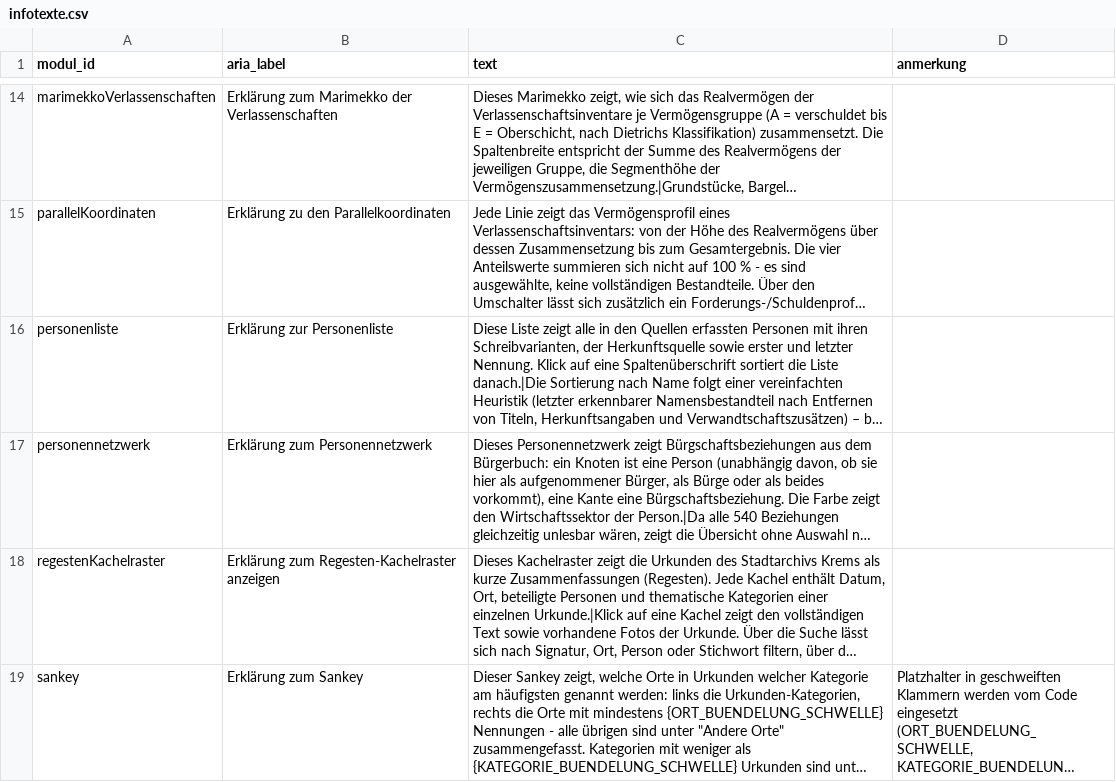
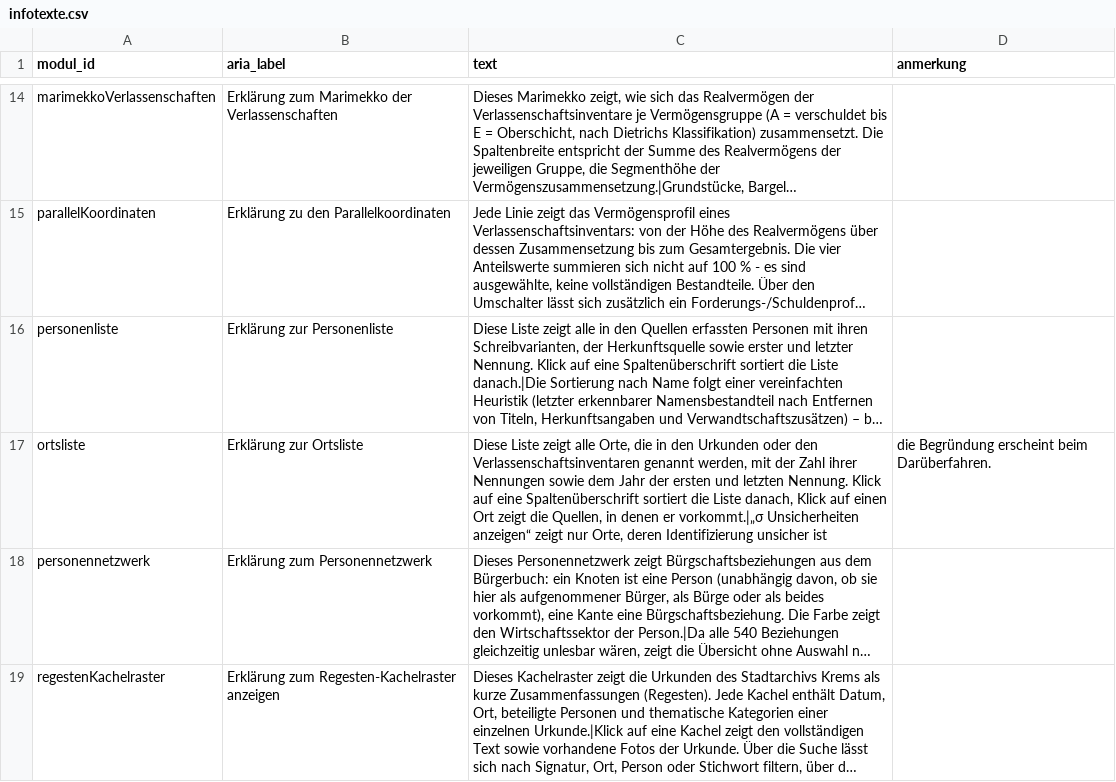
Before and after one commit to alexcapellmann-alt/Interface-Krems, a CSV file: data/infotexte.csv, drawn as a sheet; only a part is shown, gaps mark what is left out; the shorter side is filled out with more unchanged rows; long unchanged cells end in …; the diff covers the shown part only; the diff names each change by its address in the sheet, - before the commit and + after, or states it on an @@ line.

Commit message:
orte-liste

```diff
--- a/data/infotexte.csv
+++ b/data/infotexte.csv
+row 17: ortsliste | Erklärung zur Ortsliste | Diese Liste zeigt alle Orte, die in den Urkunden oder den Verlassenschaftsinventaren genannt werden, mit der Zahl ihrer Nennungen sowie dem Jahr der ersten und letzten Nennung. Klick auf eine Spaltenüberschrift sortiert die Liste danach, Klick auf einen Ort zeigt die Quellen, in denen er vorkommt.|„σ Unsicherheiten anzeigen“ zeigt nur Orte, deren Identifizierung unsicher ist | die Begründung erscheint beim Darüberfahren.
```
Also changed, not shown: 1 edited cell elsewhere in this file, data/ansichten.csv, 13 other files.
